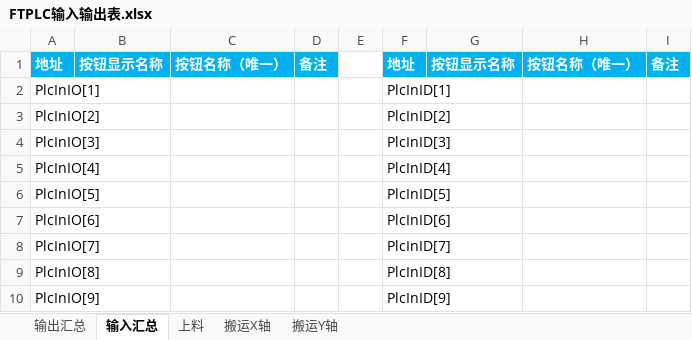
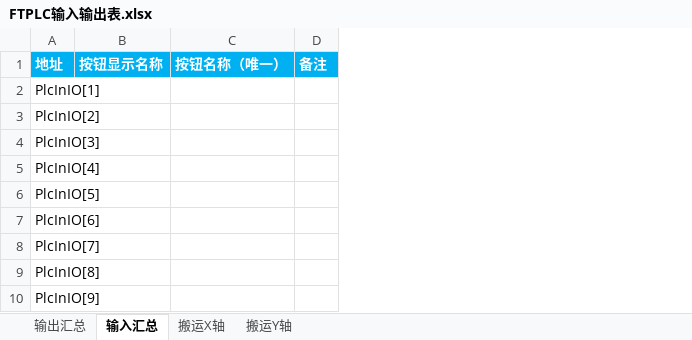
Before and after one commit to TheBeginningOfSummer/FTV2, an Excel workbook: Documents/FTPLC输入输出表.xlsx, sheet 输入汇总, drawn as a sheet; only a part is shown; values as stored, in another font and other column widths than the file's, no borders; the diff names each change by its address in the sheet, - before the commit and + after, or states it on an @@ line.

```diff
--- a/Documents/FTPLC输入输出表.xlsx (sheet 输入汇总)
+++ b/Documents/FTPLC输入输出表.xlsx (sheet 输入汇总)
-sheet tab: 上料
-column E, empty
-column F (地址), rows 2-10: PlcInID[1] | PlcInID[2] | PlcInID[3] | PlcInID[4] | PlcInID[5] | PlcInID[6] | PlcInID[7] | PlcInID[8] | PlcInID[9]
-column G (按钮显示名称), empty
-column H (按钮名称（唯一）), empty
-column I (备注), empty
```
Also changed, not shown: sheet 输出汇总, 19 other files.
